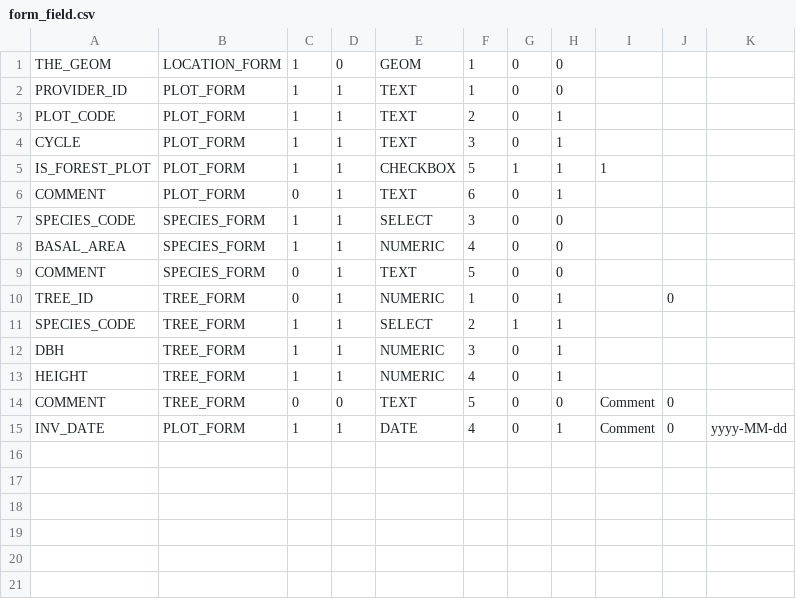
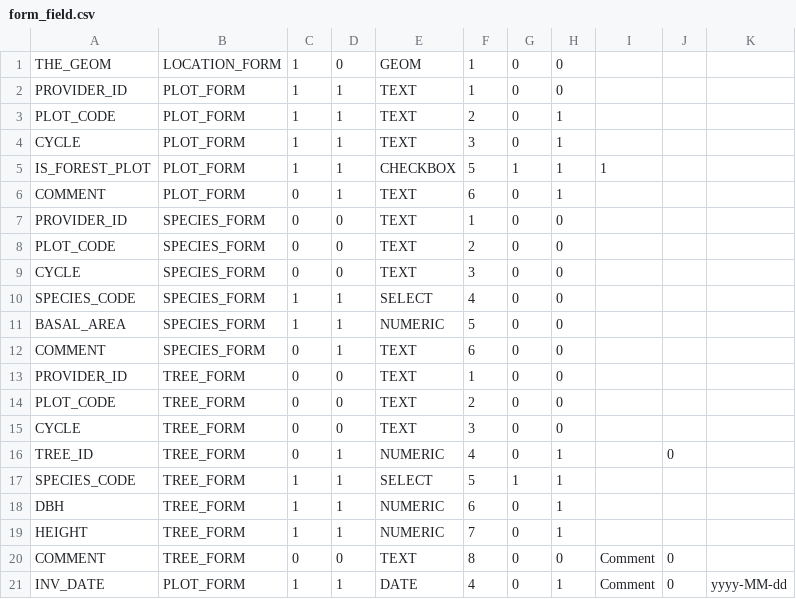
Before and after one commit to IGNF/ogam, a CSV file: Bases SQL/Metadata/form_field.csv, drawn as a sheet.

```diff
--- a/Bases SQL/Metadata/form_field.csv
+++ b/Bases SQL/Metadata/form_field.csv
@@ -6,10 +6,16 @@ IS_FOREST_PLOT;PLOT_FORM;1;1;CHECKBOX;5;1;1;1;;
 COMMENT;PLOT_FORM;0;1;TEXT;6;0;1;;;
-SPECIES_CODE;SPECIES_FORM;1;1;SELECT;3;0;0;;;
-BASAL_AREA;SPECIES_FORM;1;1;NUMERIC;4;0;0;;;
-COMMENT;SPECIES_FORM;0;1;TEXT;5;0;0;;;
-TREE_ID;TREE_FORM;0;1;NUMERIC;1;0;1;;0;
-SPECIES_CODE;TREE_FORM;1;1;SELECT;2;1;1;;;
-DBH;TREE_FORM;1;1;NUMERIC;3;0;1;;;
-HEIGHT;TREE_FORM;1;1;NUMERIC;4;0;1;;;
-COMMENT;TREE_FORM;0;0;TEXT;5;0;0;Comment;0;
+PROVIDER_ID;SPECIES_FORM;0;0;TEXT;1;0;0;;;
+PLOT_CODE;SPECIES_FORM;0;0;TEXT;2;0;0;;;
+CYCLE;SPECIES_FORM;0;0;TEXT;3;0;0;;;
+SPECIES_CODE;SPECIES_FORM;1;1;SELECT;4;0;0;;;
+BASAL_AREA;SPECIES_FORM;1;1;NUMERIC;5;0;0;;;
+COMMENT;SPECIES_FORM;0;1;TEXT;6;0;0;;;
+PROVIDER_ID;TREE_FORM;0;0;TEXT;1;0;0;;;
+PLOT_CODE;TREE_FORM;0;0;TEXT;2;0;0;;;
+CYCLE;TREE_FORM;0;0;TEXT;3;0;0;;;
+TREE_ID;TREE_FORM;0;1;NUMERIC;4;0;1;;0;
+SPECIES_CODE;TREE_FORM;1;1;SELECT;5;1;1;;;
+DBH;TREE_FORM;1;1;NUMERIC;6;0;1;;;
+HEIGHT;TREE_FORM;1;1;NUMERIC;7;0;1;;;
+COMMENT;TREE_FORM;0;0;TEXT;8;0;0;Comment;0;
 INV_DATE;PLOT_FORM;1;1;DATE;4;0;1;Comment;0;yyyy-MM-dd
```
Also changed, not shown: Bases SQL/Metadata/field_mapping.csv, 1 other file.
